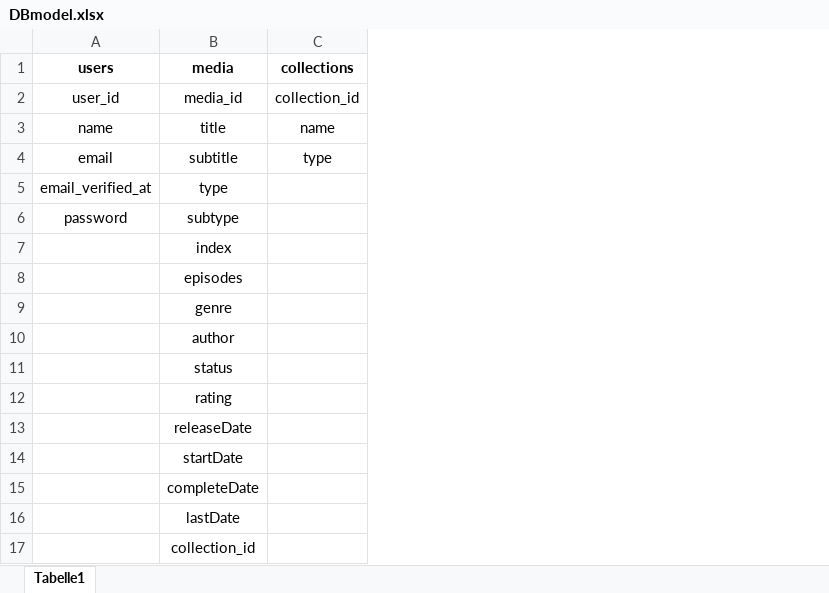
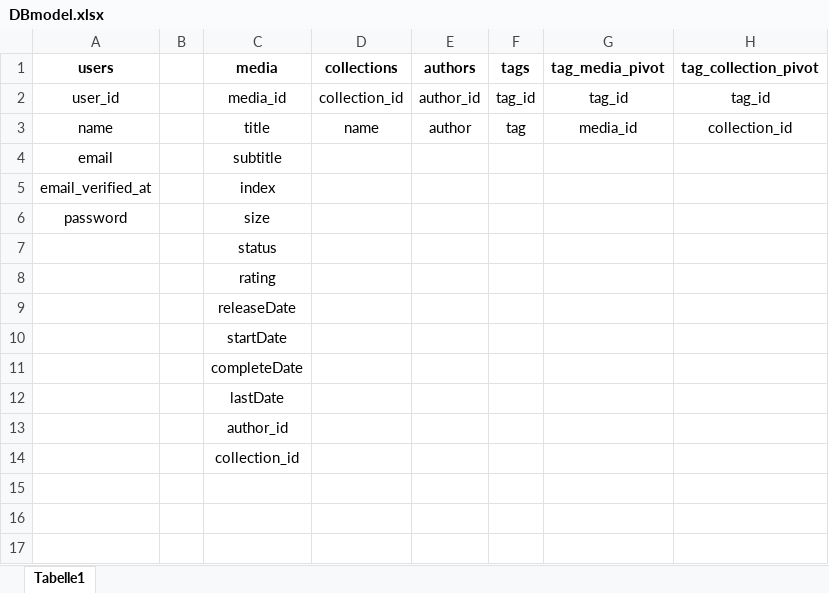
Before and after one commit to Fynmar91/LaravelMediaDB, an Excel workbook: database/DBmodel.xlsx, sheet Tabelle1, drawn as a sheet; values as stored, in another font and other column widths than the file's, no borders; removed rows and columns are numbered as before the commit, all else as after; the diff names each change by its address in the sheet, - before the commit and + after, or states it on an @@ line.

Commit message:
db remodel

```diff
--- a/database/DBmodel.xlsx (sheet Tabelle1)
+++ b/database/DBmodel.xlsx (sheet Tabelle1)
+column B, empty
+column E (authors), rows 2-3: author_id | author
+column F (tags), rows 2-3: tag_id | tag
+column G (tag_media_pivot), rows 2-3: tag_id | media_id
+column H (tag_collection_pivot), rows 2-3: tag_id | collection_id
-D4 (collections): type
+D4 (collections): (empty)
-row 5: email_verified_at | type
-row 6: password | subtype
-A5 (users): (empty)
+A5 (users): email_verified_at
-row 8:  | episodes
-row 9:  | genre
-row 10:  | author
+row 6: password |  | size
+row 13:  |  | author_id
```
